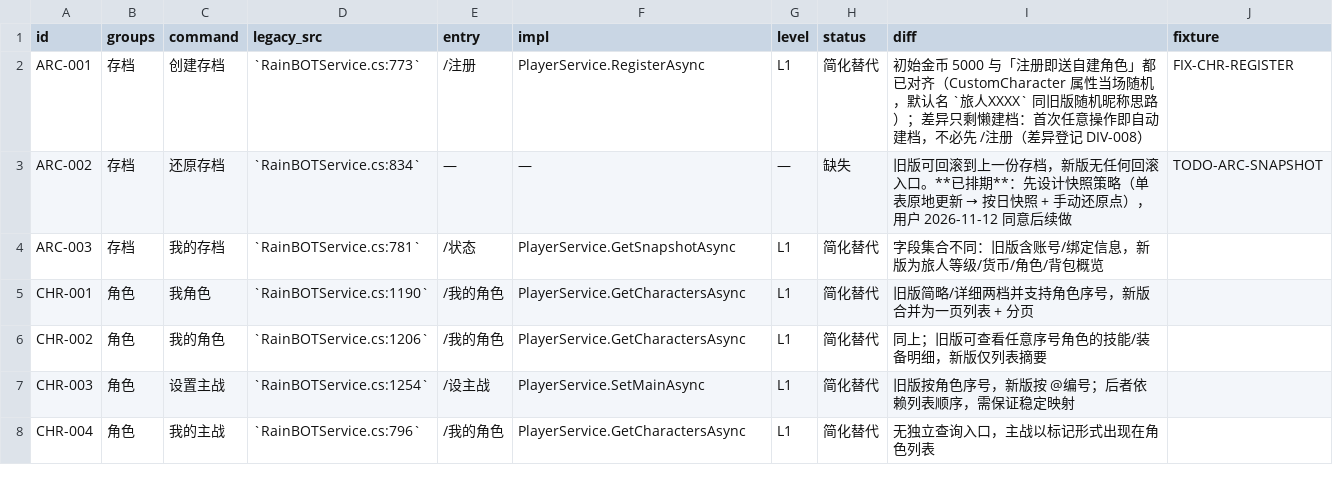
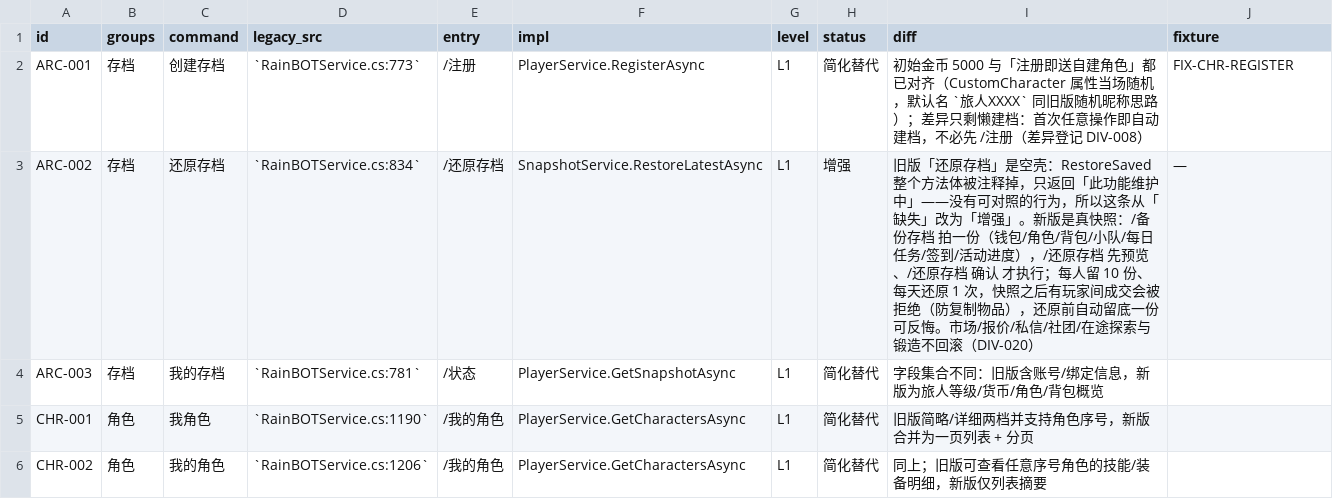
Before and after one commit to candy-cottage/oshima-bot, a TSV file: migration/matrix.tsv, drawn as a sheet; only a part is shown; the shorter side is filled out with more unchanged rows.

Commit message:
feat(snapshot): implement save restore, the command the legacy build only stubbed
旧版「还原存档」是空壳：FunGameController.RestoreSaved 的整个方法体被注释掉，
只返回「此功能维护中」。所以矩阵里 ARC-002 从「缺失」改判「增强」——没有可比行为，这是新功能。

- SaveSnapshot 表（迁移 SaveSnapshots）+ SnapshotService：
  /备份存档 [备注] 拍一份人物快照，/存档列表 看历史，/还原存档 预览、/还原存档 确认 执行。
- 快照内容：钱包（含三种积分）、角色行、物品行、小队、每日任务、签到记录、活动进度。
- 刻意不回滚市场挂单/报价/私信/社团/在途探索与锻造：前四者是跨玩家的，回滚会让同一件物品
  同时出现在两个人手里；后两者是计时器，回滚等于重复领奖。
- 防复制：快照之后出现 market_* / offer_* / club_market_* / mail_* 流水就拒绝还原（DIV-020）。
- 每天最多还原 1 次（按 pre-restore 快照的 GameDay 计），每人保留 10 份，还原前自动留底可反悔。
- 角色行是整块重建的，小队成员按 Guid 重新绑定，不依赖快照里的旧自增键。

测试 399 -> 407：SnapshotTests 7 条（钱包/角色/物品回滚、小队重绑、每日限制、交易后拒绝、
还原前留底、上限淘汰、无备份提示）+ 指令层 1 条（备份->预览->确认->第二次被拦）。

顺带：CommandCatalog.Keys 是显式列表，新命令必须同时加键，否则不注册；
gen_legacy_entry_test.py 里的 CommandDependencies 构造也补上了新参数，避免重新生成时编译失败。

```diff
--- a/migration/matrix.tsv
+++ b/migration/matrix.tsv
@@ -2,3 +2,3 @@ id	groups	command	legacy_src	entry	impl	level	status	diff	fixture
 ARC-001	存档	创建存档	`RainBOTService.cs:773`	/注册	PlayerService.RegisterAsync	L1	简化替代	初始金币 5000 与「注册即送自建角色」都已对齐（CustomCharacter 属性当场随机，默认名 `旅人XXXX` 同旧版随机昵称思路）；差异只剩懒建档：首次任意操作即自动建档，不必先 /注册（差异登记 DIV-008）	FIX-CHR-REGISTER
-ARC-002	存档	还原存档	`RainBOTService.cs:834`	—	—	—	缺失	旧版可回滚到上一份存档，新版无任何回滚入口。**已排期**：先设计快照策略（单表原地更新 → 按日快照 + 手动还原点），用户 2026-11-12 同意后续做	TODO-ARC-SNAPSHOT
+ARC-002	存档	还原存档	`RainBOTService.cs:834`	/还原存档	SnapshotService.RestoreLatestAsync	L1	增强	旧版「还原存档」是空壳：RestoreSaved 整个方法体被注释掉，只返回「此功能维护中」——没有可对照的行为，所以这条从「缺失」改为「增强」。新版是真快照：/备份存档 拍一份（钱包/角色/背包/小队/每日任务/签到/活动进度），/还原存档 先预览、/还原存档 确认 才执行；每人留 10 份、每天还原 1 次，快照之后有玩家间成交会被拒绝（防复制物品），还原前自动留底一份可反悔。市场/报价/私信/社团/在途探索与锻造不回滚（DIV-020）	—
 ARC-003	存档	我的存档	`RainBOTService.cs:781`	/状态	PlayerService.GetSnapshotAsync	L1	简化替代	字段集合不同：旧版含账号/绑定信息，新版为旅人等级/货币/角色/背包概览	
```
Also changed, not shown: 18 other files.
